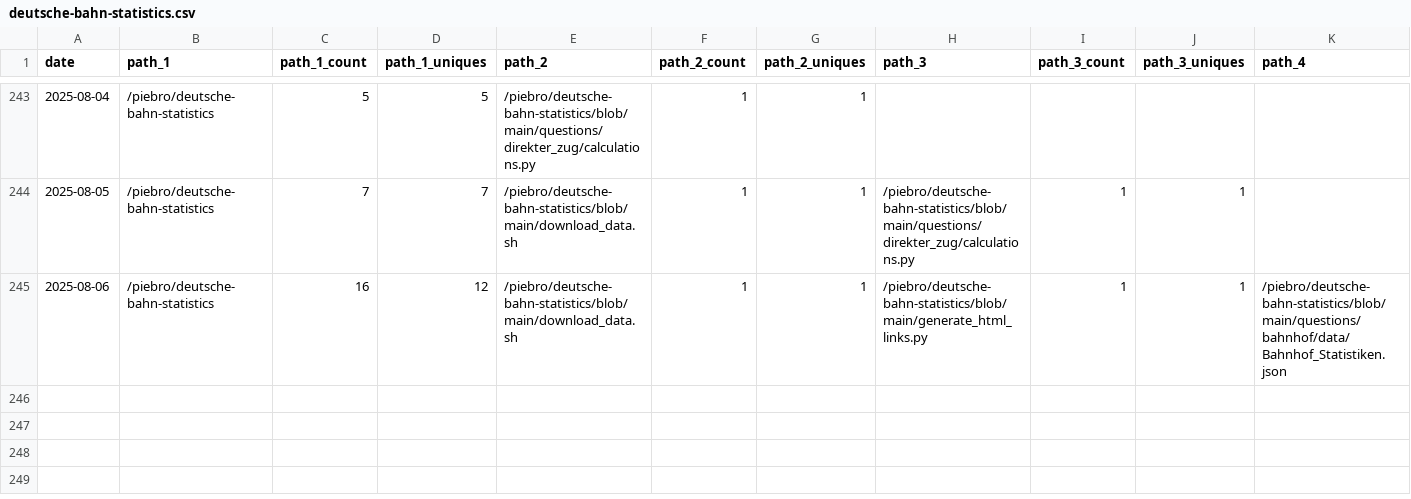
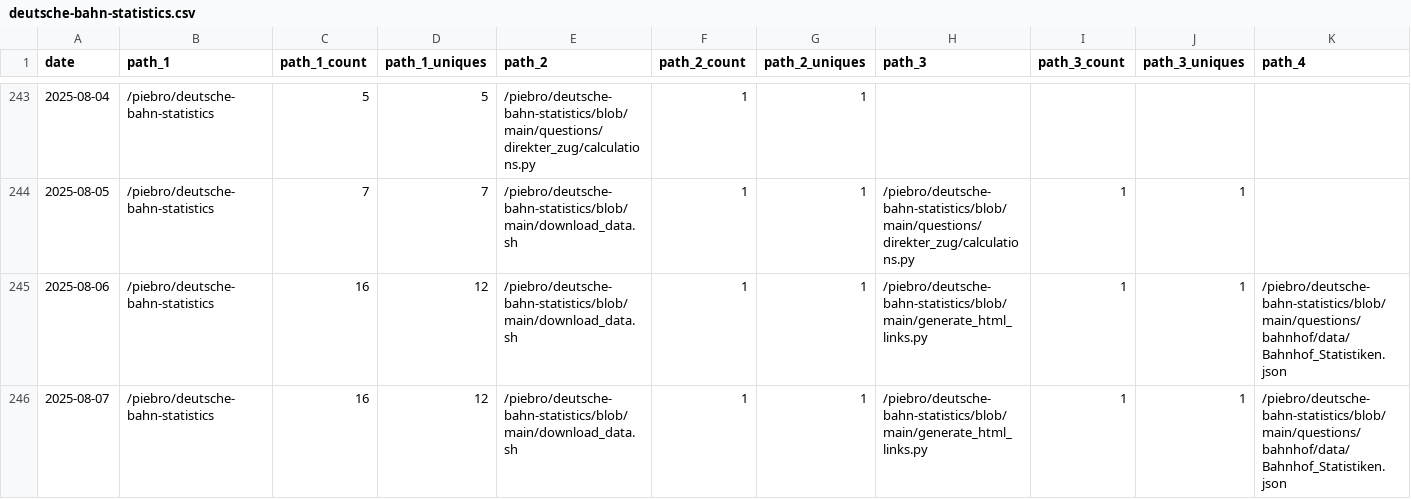
Before and after one commit to piebro/github-repo-traffic-stats, a CSV file: data/github_paths/deutsche-bahn-statistics.csv, drawn as a sheet; only a part is shown, gaps mark what is left out; rows hold the shown columns only; the diff names each change by its address in the sheet, - before the commit and + after, or states it on an @@ line.

Commit message:
data update

```diff
--- a/data/github_paths/deutsche-bahn-statistics.csv
+++ b/data/github_paths/deutsche-bahn-statistics.csv
+row 246: 2025-08-07 | /piebro/deutsche-bahn-statistics | 16 | 12 | /piebro/deutsche-bahn-statistics/blob/main/download_data.sh | 1 | 1 | /piebro/deutsche-bahn-statistics/blob/main/generate_html_links.py | 1 | 1 | /piebro/deutsche-bahn-statistics/blob/main/questions/bahnhof/data/Bahnhof_Statistiken.json
```
Also changed, not shown: data/github_paths/deutsche-bahn-data.csv, data/github_paths/factorio-blueprint-visualizer.csv, 51 other files.
